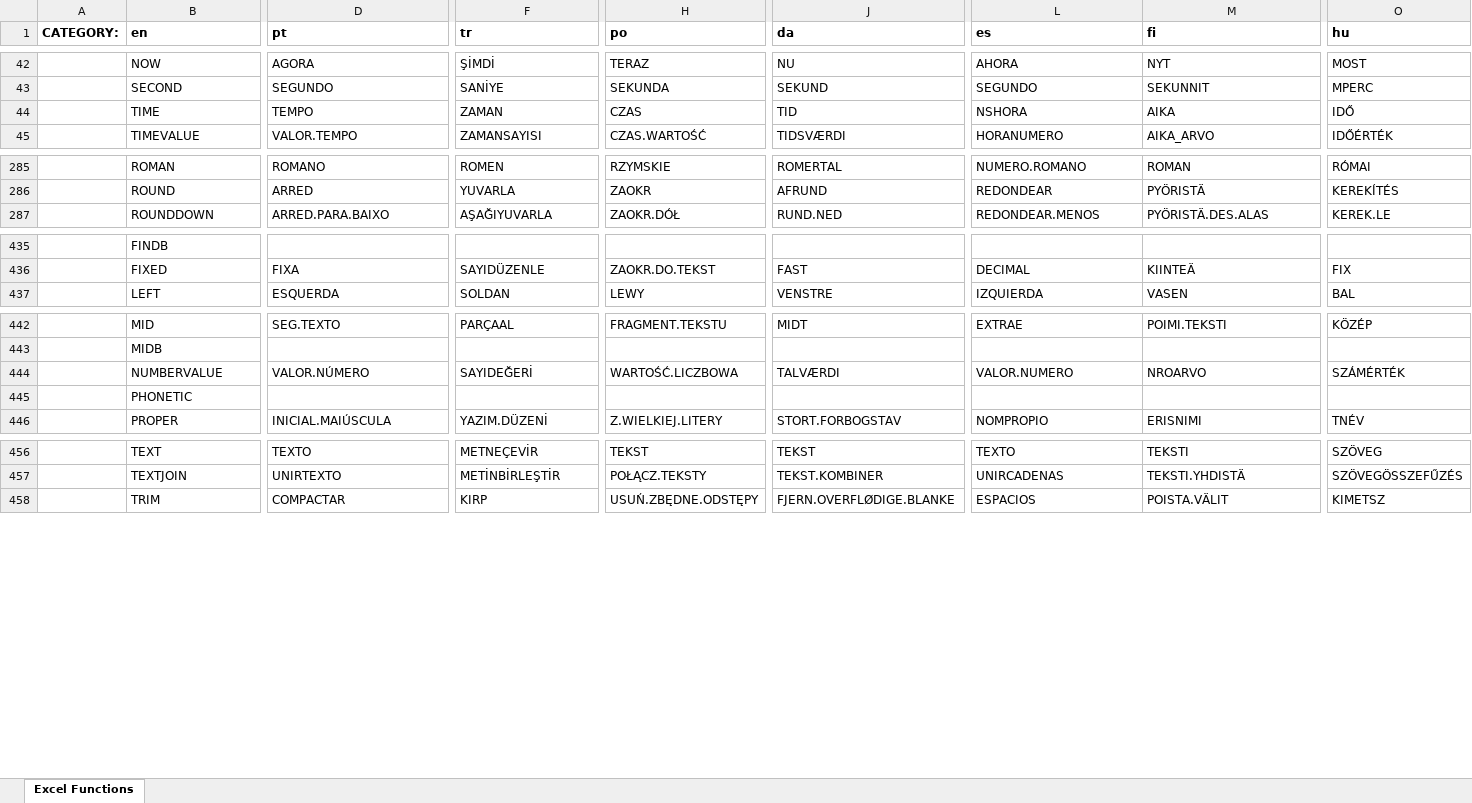
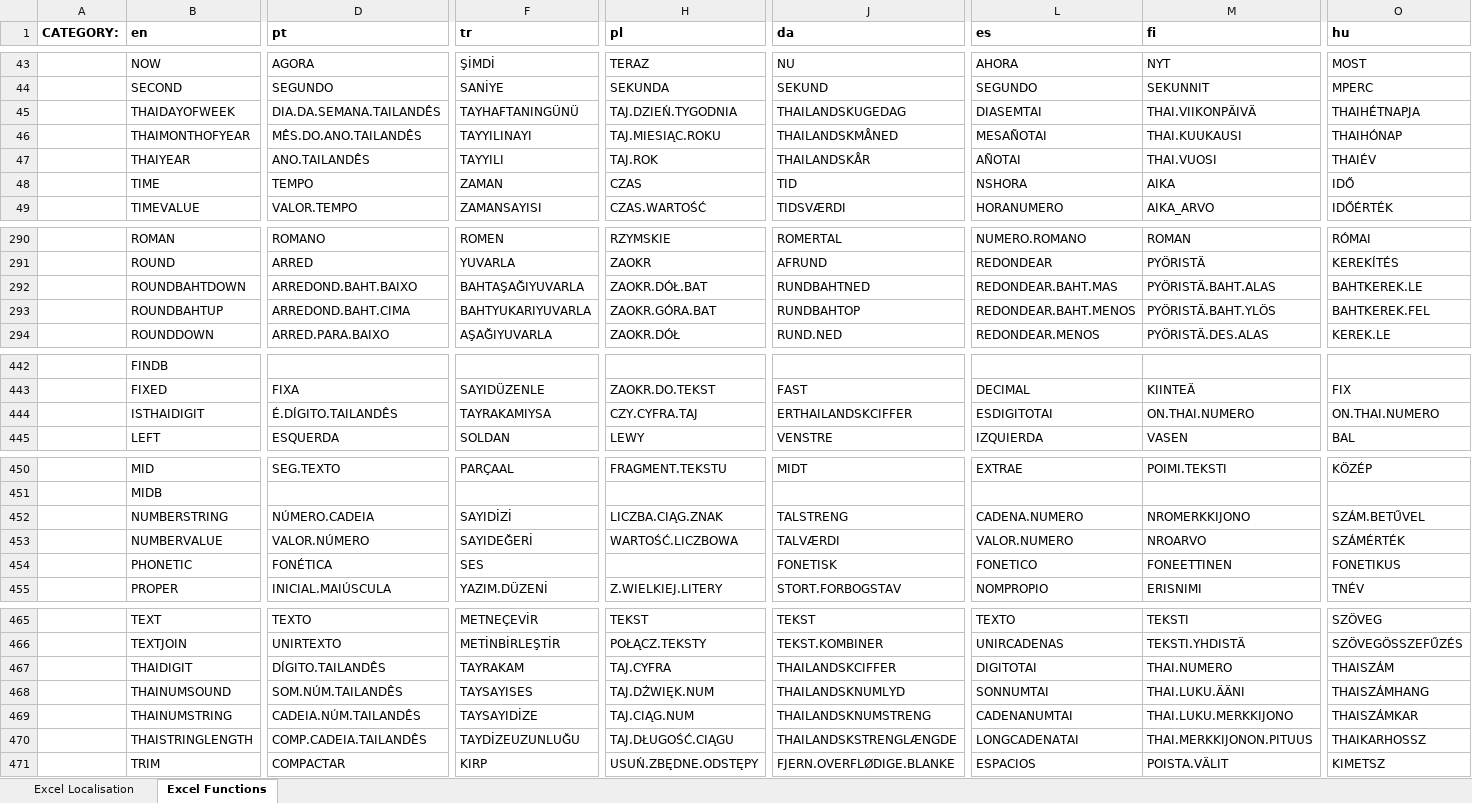
Before and after one commit to namekaohehe/PHP-Spreed-Sheet, an Excel workbook: src/PhpSpreadsheet/Calculation/locale/Translations.xlsx, sheet Excel Functions, drawn as a sheet; only a part is shown, gaps mark what is left out; values as stored, in another font and other column widths than the file's, no borders; addresses are those after the commit; rows hold the shown columns only; the diff covers the shown part only; the diff names each change by its address in the sheet, - before the commit and + after, or states it on an @@ line.

```diff
--- a/src/PhpSpreadsheet/Calculation/locale/Translations.xlsx (sheet Excel Functions)
+++ b/src/PhpSpreadsheet/Calculation/locale/Translations.xlsx (sheet Excel Functions)
+sheet tab: Excel Localisation
-H1: po
+H1: pl
+row 45:  | THAIDAYOFWEEK | DIA.DA.SEMANA.TAILANDÊS | TAYHAFTANINGÜNÜ | TAJ.DZIEŃ.TYGODNIA | THAILANDSKUGEDAG | DIASEMTAI | THAI.VIIKONPÄIVÄ | THAIHÉTNAPJA
+row 46:  | THAIMONTHOFYEAR | MÊS.DO.ANO.TAILANDÊS | TAYYILINAYI | TAJ.MIESIĄC.ROKU | THAILANDSKMÅNED | MESAÑOTAI | THAI.KUUKAUSI | THAIHÓNAP
+row 47:  | THAIYEAR | ANO.TAILANDÊS | TAYYILI | TAJ.ROK | THAILANDSKÅR | AÑOTAI | THAI.VUOSI | THAIÉV
+row 292:  | ROUNDBAHTDOWN | ARREDOND.BAHT.BAIXO | BAHTAŞAĞIYUVARLA | ZAOKR.DÓŁ.BAT | RUNDBAHTNED | REDONDEAR.BAHT.MAS | PYÖRISTÄ.BAHT.ALAS | BAHTKEREK.LE
+row 293:  | ROUNDBAHTUP | ARREDOND.BAHT.CIMA | BAHTYUKARIYUVARLA | ZAOKR.GÓRA.BAT | RUNDBAHTOP | REDONDEAR.BAHT.MENOS | PYÖRISTÄ.BAHT.YLÖS | BAHTKEREK.FEL
+row 444:  | ISTHAIDIGIT | É.DÍGITO.TAILANDÊS | TAYRAKAMIYSA | CZY.CYFRA.TAJ | ERTHAILANDSKCIFFER | ESDIGITOTAI | ON.THAI.NUMERO | ON.THAI.NUMERO
+row 452:  | NUMBERSTRING | NÚMERO.CADEIA | SAYIDİZİ | LICZBA.CIĄG.ZNAK | TALSTRENG | CADENA.NUMERO | NROMERKKIJONO | SZÁM.BETŰVEL
-D454 (pt): (empty)
+D454 (pt): FONÉTICA
-F454 (tr): (empty)
+F454 (tr): SES
-J454 (da): (empty)
+J454 (da): FONETISK
-L454 (es): (empty)
+L454 (es): FONETICO
-M454 (fi): (empty)
+M454 (fi): FONEETTINEN
-O454 (hu): (empty)
+O454 (hu): FONETIKUS
+row 467:  | THAIDIGIT | DÍGITO.TAILANDÊS | TAYRAKAM | TAJ.CYFRA | THAILANDSKCIFFER | DIGITOTAI | THAI.NUMERO | THAISZÁM
+row 468:  | THAINUMSOUND | SOM.NÚM.TAILANDÊS | TAYSAYISES | TAJ.DŹWIĘK.NUM | THAILANDSKNUMLYD | SONNUMTAI | THAI.LUKU.ÄÄNI | THAISZÁMHANG
+row 469:  | THAINUMSTRING | CADEIA.NÚM.TAILANDÊS | TAYSAYIDİZE | TAJ.CIĄG.NUM | THAILANDSKNUMSTRENG | CADENANUMTAI | THAI.LUKU.MERKKIJONO | THAISZÁMKAR
+row 470:  | THAISTRINGLENGTH | COMP.CADEIA.TAILANDÊS | TAYDİZEUZUNLUĞU | TAJ.DŁUGOŚĆ.CIĄGU | THAILANDSKSTRENGLÆNGDE | LONGCADENATAI | THAI.MERKKIJONON.PITUUS | THAIKARHOSSZ
```
Also changed, not shown: 2 added rows and 52 edited cells elsewhere in this sheet, 48 other files.
